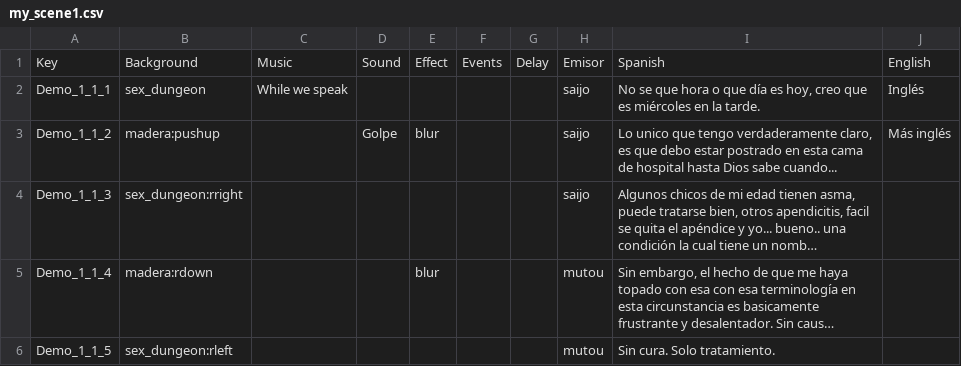
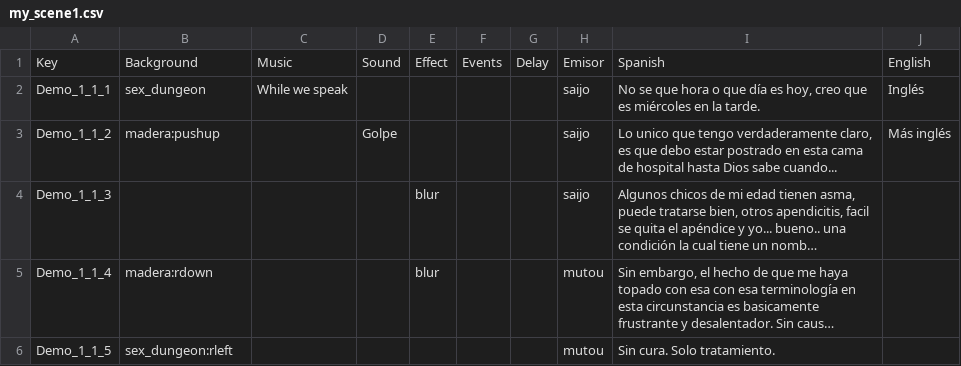
Before and after one commit to Atlantox/atlax-renpy, a CSV file: game/dialogues/my_scene1.csv, drawn as a sheet; only a part is shown; long unchanged cells end in …; the diff names each change by its address in the sheet, - before the commit and + after, or states it on an @@ line.

```diff
--- a/game/dialogues/my_scene1.csv
+++ b/game/dialogues/my_scene1.csv
-E3: blur
+E3: (empty)
-B4: sex_dungeon:rright
+B4: (empty)
-E4: (empty)
+E4: blur
```
Also changed, not shown: 13 other files.
